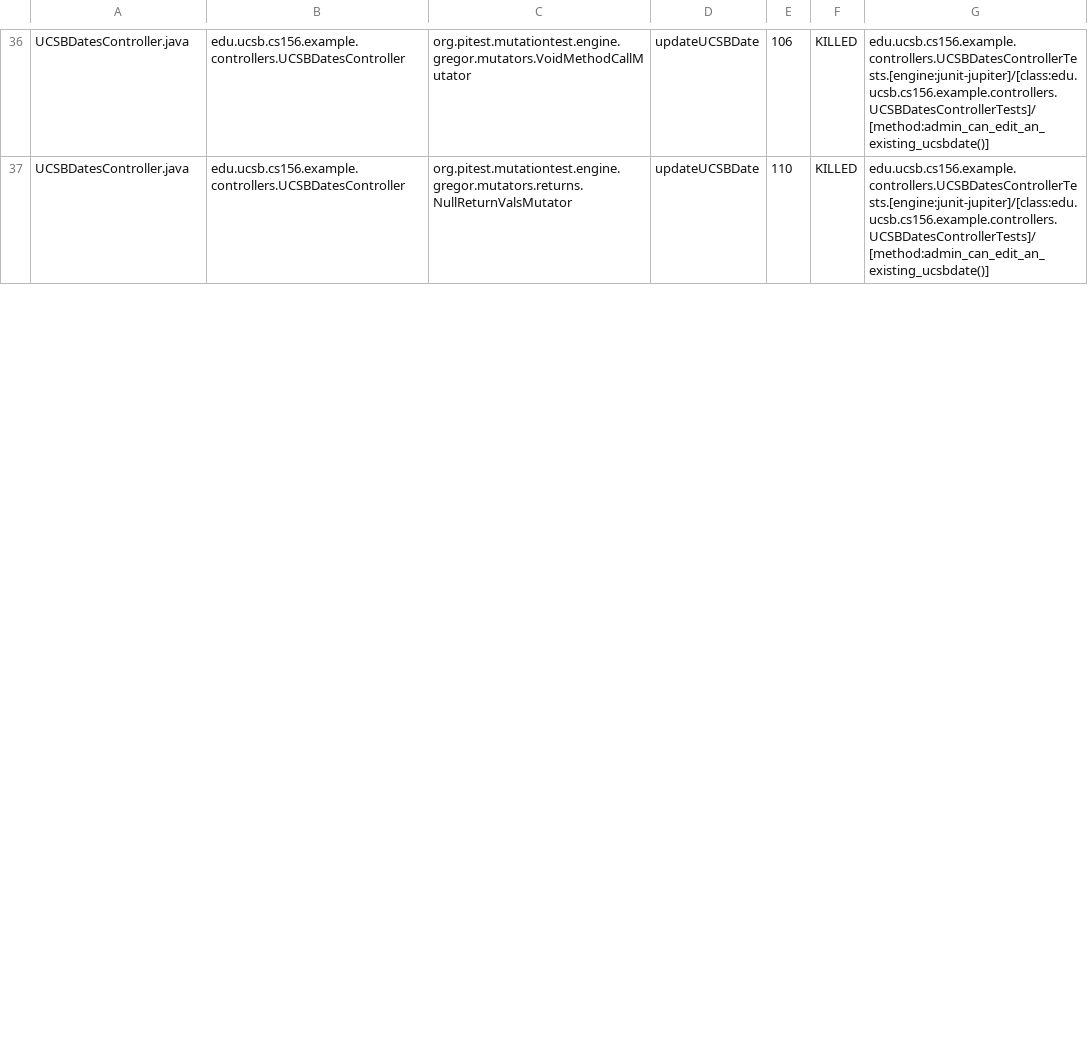
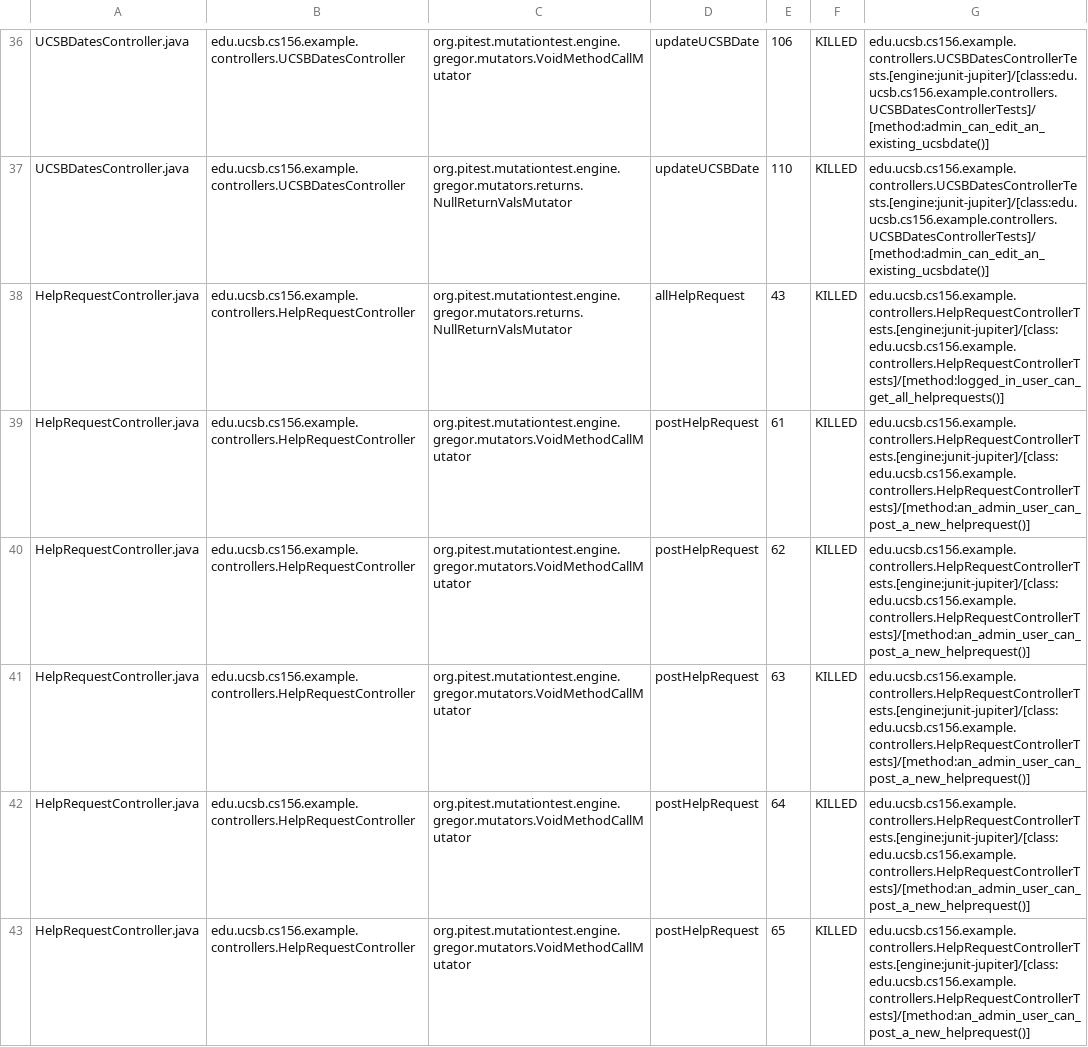
Before and after one commit to ucsb-cs156-w24/team02-w24-4pm-1, a CSV file: pitest/mutations.csv, drawn as a sheet; only a part is shown, gaps mark what is left out; the diff covers the shown part only; the diff names each change by its address in the sheet, - before the commit and + after, or states it on an @@ line.

Commit message:
Deploying to gh-pages from @ ucsb-cs156-w24/team02-w24-4pm-1@d83a5fb0f0c8efff4fcfce64b577391df270fee5 🚀

```diff
--- a/pitest/mutations.csv
+++ b/pitest/mutations.csv
+row 38: HelpRequestController.java | edu.ucsb.cs156.example.controllers.HelpRequestController | org.pitest.mutationtest.engine.gregor.mutators.returns.NullReturnValsMutator | allHelpRequest | 43 | KILLED | edu.ucsb.cs156.example.controllers.HelpRequestControllerTests.[engine:junit-jupiter]/[class:edu.ucsb.cs156.example.controllers.HelpRequestControllerTests]/[method:logged_in_user_can_get_all_helprequests()]
+row 39: HelpRequestController.java | edu.ucsb.cs156.example.controllers.HelpRequestController | org.pitest.mutationtest.engine.gregor.mutators.VoidMethodCallMutator | postHelpRequest | 61 | KILLED | edu.ucsb.cs156.example.controllers.HelpRequestControllerTests.[engine:junit-jupiter]/[class:edu.ucsb.cs156.example.controllers.HelpRequestControllerTests]/[method:an_admin_user_can_post_a_new_helprequest()]
+row 40: HelpRequestController.java | edu.ucsb.cs156.example.controllers.HelpRequestController | org.pitest.mutationtest.engine.gregor.mutators.VoidMethodCallMutator | postHelpRequest | 62 | KILLED | edu.ucsb.cs156.example.controllers.HelpRequestControllerTests.[engine:junit-jupiter]/[class:edu.ucsb.cs156.example.controllers.HelpRequestControllerTests]/[method:an_admin_user_can_post_a_new_helprequest()]
+row 41: HelpRequestController.java | edu.ucsb.cs156.example.controllers.HelpRequestController | org.pitest.mutationtest.engine.gregor.mutators.VoidMethodCallMutator | postHelpRequest | 63 | KILLED | edu.ucsb.cs156.example.controllers.HelpRequestControllerTests.[engine:junit-jupiter]/[class:edu.ucsb.cs156.example.controllers.HelpRequestControllerTests]/[method:an_admin_user_can_post_a_new_helprequest()]
+row 42: HelpRequestController.java | edu.ucsb.cs156.example.controllers.HelpRequestController | org.pitest.mutationtest.engine.gregor.mutators.VoidMethodCallMutator | postHelpRequest | 64 | KILLED | edu.ucsb.cs156.example.controllers.HelpRequestControllerTests.[engine:junit-jupiter]/[class:edu.ucsb.cs156.example.controllers.HelpRequestControllerTests]/[method:an_admin_user_can_post_a_new_helprequest()]
+row 43: HelpRequestController.java | edu.ucsb.cs156.example.controllers.HelpRequestController | org.pitest.mutationtest.engine.gregor.mutators.VoidMethodCallMutator | postHelpRequest | 65 | KILLED | edu.ucsb.cs156.example.controllers.HelpRequestControllerTests.[engine:junit-jupiter]/[class:edu.ucsb.cs156.example.controllers.HelpRequestControllerTests]/[method:an_admin_user_can_post_a_new_helprequest()]
```
Also changed, not shown: 2 added rows and 2 edited cells elsewhere in this file, 14 other files.
